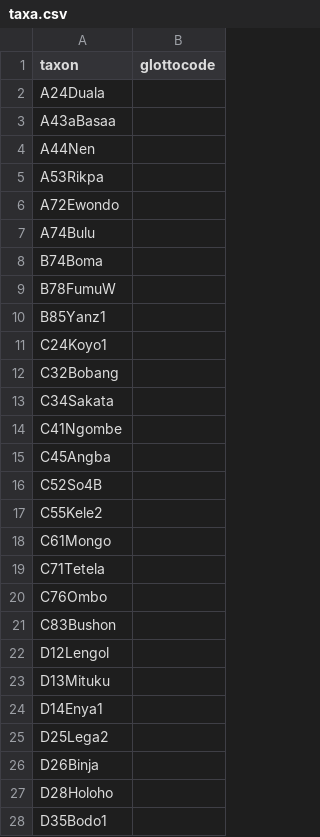
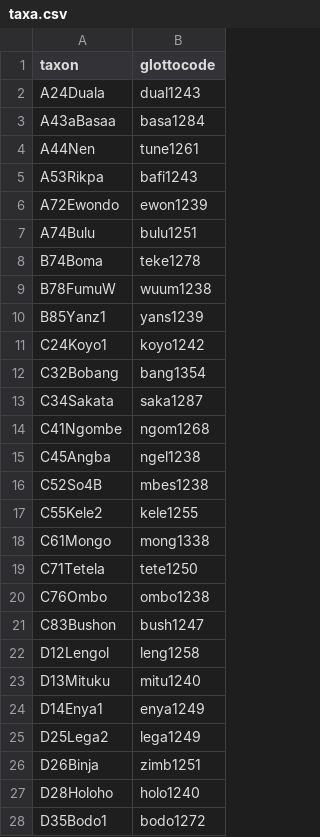
Before and after one commit to phlorest/rexova_et_al2006, a CSV file: etc/taxa.csv, drawn as a sheet; only a part is shown; the diff covers the shown part only.

```diff
--- a/etc/taxa.csv
+++ b/etc/taxa.csv
@@ -1,28 +1,28 @@
 taxon,glottocode
-A24Duala,
-A43aBasaa,
-A44Nen,
-A53Rikpa,
-A72Ewondo,
-A74Bulu,
-B74Boma,
-B78FumuW,
-B85Yanz1,
-C24Koyo1,
-C32Bobang,
-C34Sakata,
-C41Ngombe,
-C45Angba,
-C52So4B,
-C55Kele2,
-C61Mongo,
-C71Tetela,
-C76Ombo,
-C83Bushon,
-D12Lengol,
-D13Mituku,
-D14Enya1,
-D25Lega2,
-D26Binja,
-D28Holoho,
-D35Bodo1,
+A24Duala,dual1243
+A43aBasaa,basa1284
+A44Nen,tune1261
+A53Rikpa,bafi1243
+A72Ewondo,ewon1239
+A74Bulu,bulu1251
+B74Boma,teke1278
+B78FumuW,wuum1238
+B85Yanz1,yans1239
+C24Koyo1,koyo1242
+C32Bobang,bang1354
+C34Sakata,saka1287
+C41Ngombe,ngom1268
+C45Angba,ngel1238
+C52So4B,mbes1238
+C55Kele2,kele1255
+C61Mongo,mong1338
+C71Tetela,tete1250
+C76Ombo,ombo1238
+C83Bushon,bush1247
+D12Lengol,leng1258
+D13Mituku,mitu1240
+D14Enya1,enya1249
+D25Lega2,lega1249
+D26Binja,zimb1251
+D28Holoho,holo1240
+D35Bodo1,bodo1272
```
Also changed, not shown: 60 edited cells elsewhere in this file, cldf/languages.csv, 6 other files.
